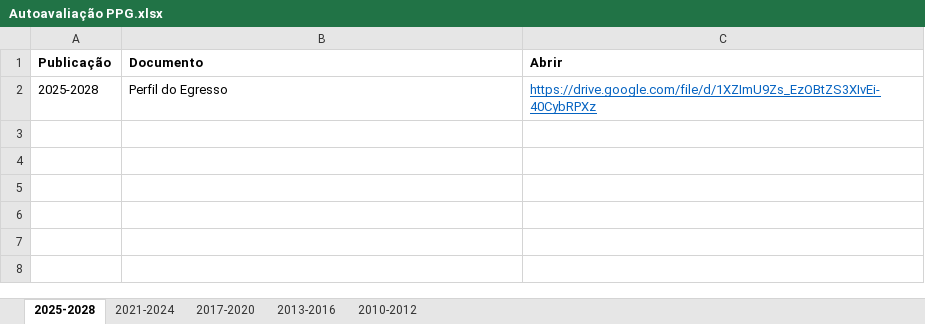
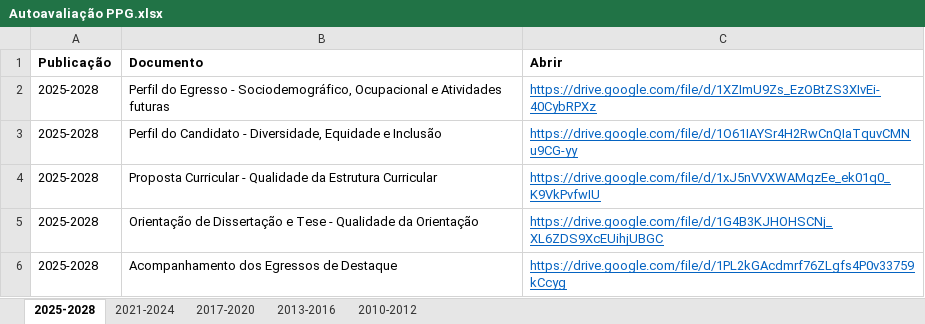
Before and after one commit to ppgcr-unisuam/observatoriocr, an Excel workbook: PPG/Autoavaliação PPG.xlsx, sheet 2025-2028, drawn as a sheet; values as stored, in another font and other column widths than the file's, no borders; the diff names each change by its address in the sheet, - before the commit and + after, or states it on an @@ line.

```diff
--- a/PPG/Autoavaliação PPG.xlsx (sheet 2025-2028)
+++ b/PPG/Autoavaliação PPG.xlsx (sheet 2025-2028)
-B2 (Documento): Perfil do Egresso
+B2 (Documento): Perfil do Egresso - Sociodemográfico, Ocupacional e Atividades futuras
+row 3: 2025-2028 | Perfil do Candidato - Diversidade, Equidade e Inclusão | https://drive.google.com/file/d/1O61IAYSr4H2RwCnQIaTquvCMNu9CG-yy
+row 4: 2025-2028 | Proposta Curricular - Qualidade da Estrutura Curricular | https://drive.google.com/file/d/1xJ5nVVXWAMqzEe_ek01q0_K9VkPvfwIU
+row 5: 2025-2028 | Orientação de Dissertação e Tese - Qualidade da Orientação | https://drive.google.com/file/d/1G4B3KJHOHSCNj_XL6ZDS9XcEUihjUBGC
+row 6: 2025-2028 | Acompanhamento dos Egressos de Destaque | https://drive.google.com/file/d/1PL2kGAcdmrf76ZLgfs4P0v33759kCcyg
```
Also changed, not shown: sheet 2021-2024, sheet 2017-2020, sheet 2013-2016, sheet 2010-2012, PPG/Avaliação CAPES.xlsx, PPG/Produção.xlsx, 53 other files.
